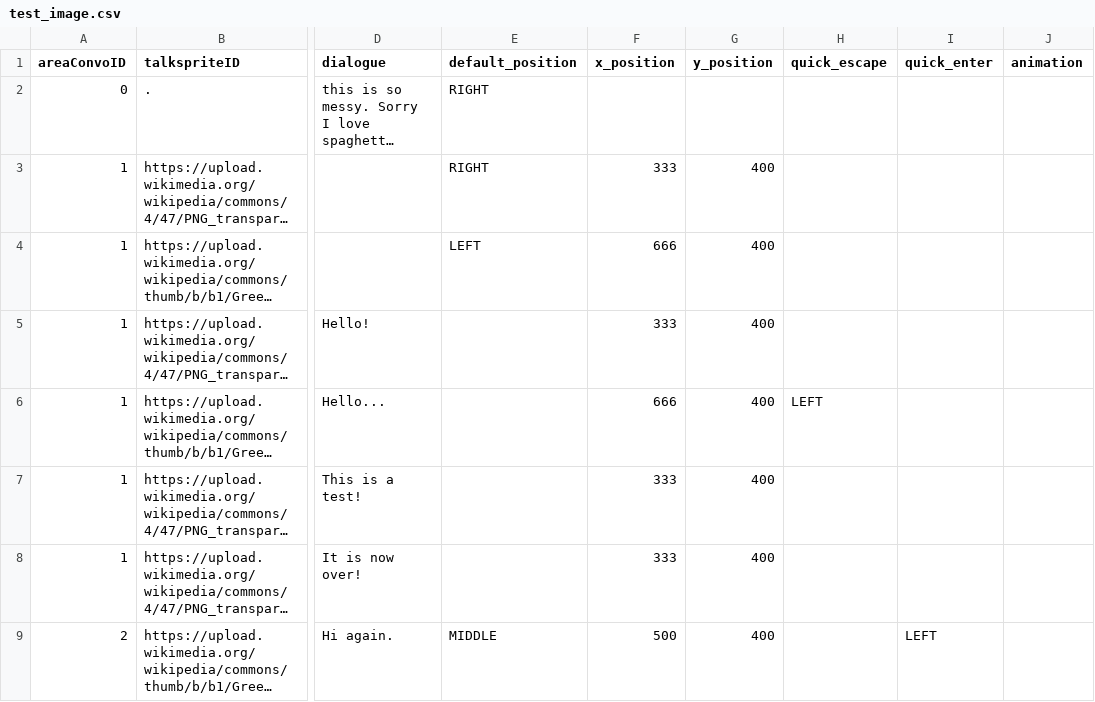
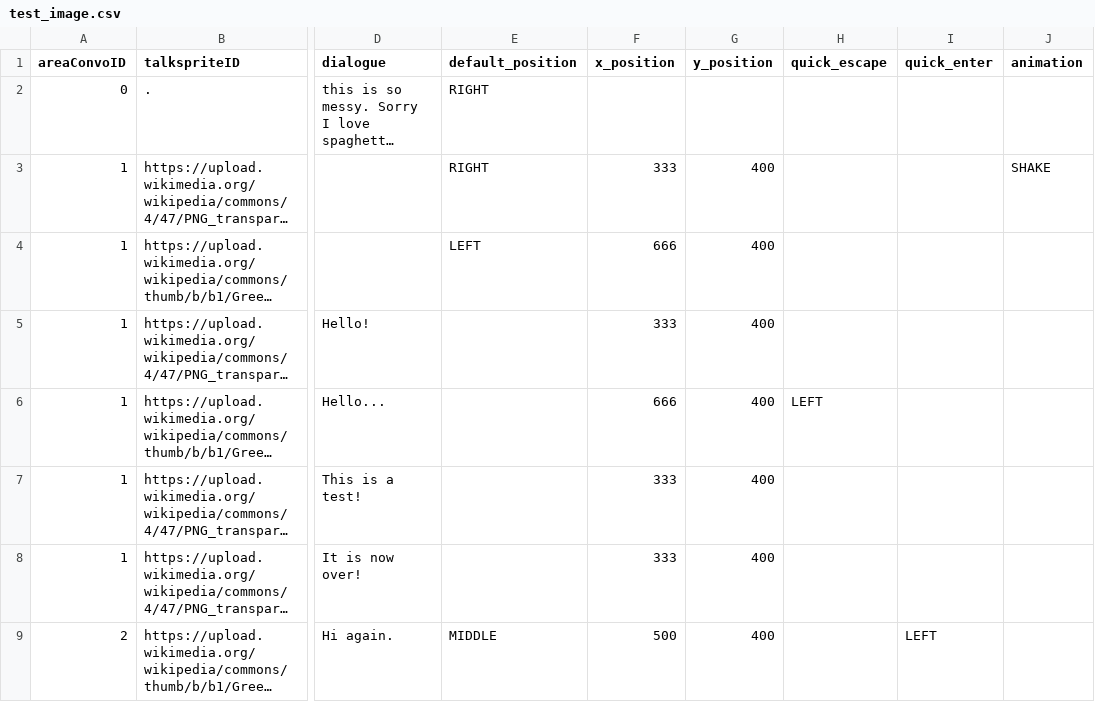
Before and after one commit to entomologist1/ttwopjsk, a CSV file: test_image.csv, drawn as a sheet; only a part is shown, gaps mark what is left out; long unchanged cells end in …; the diff names each change by its address in the sheet, - before the commit and + after, or states it on an @@ line.

Commit message:
Update test_image.csv

```diff
--- a/test_image.csv
+++ b/test_image.csv
-J3 (animation): (empty)
+J3 (animation): SHAKE
```
